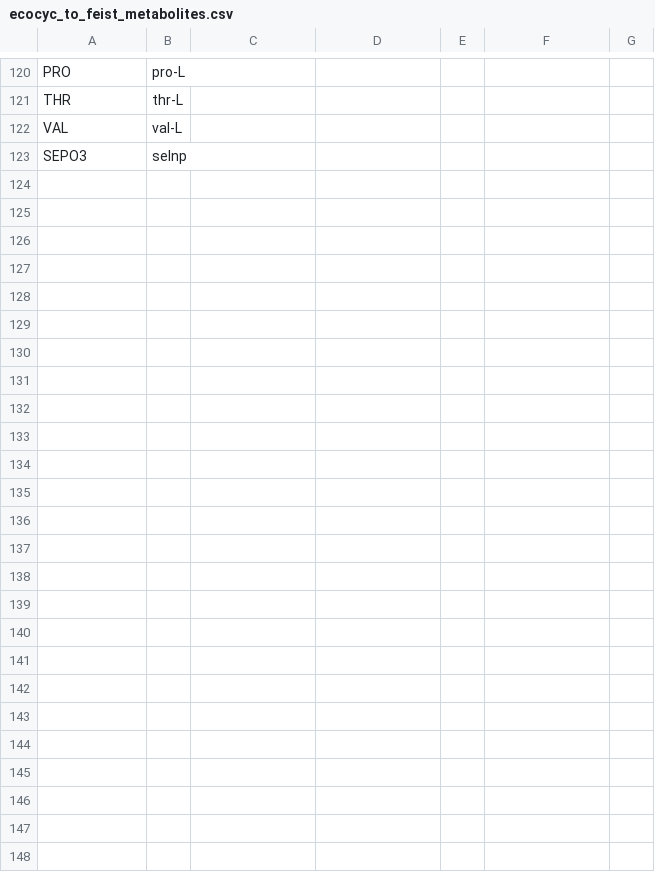
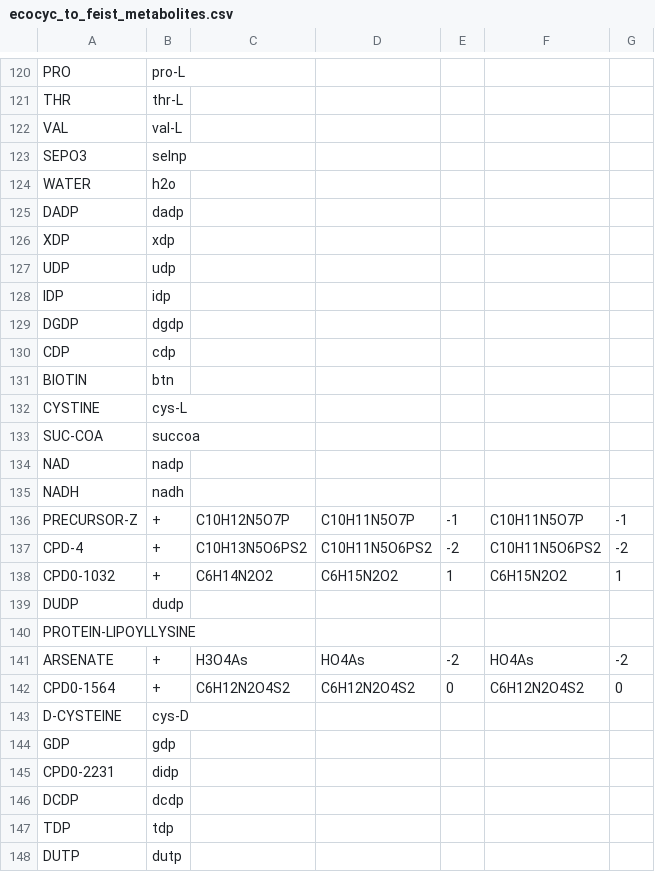
Before and after one commit to CovertLab/WholeCellEcoliRelease, a CSV file: data/interm_manual/ecocyc_to_feist_metabolites.csv, drawn as a sheet; only a part is shown, gaps mark what is left out; the diff names each change by its address in the sheet, - before the commit and + after, or states it on an @@ line.

Commit message:
Added more ecocyc to feist conversions for metabolites

```diff
--- a/data/interm_manual/ecocyc_to_feist_metabolites.csv
+++ b/data/interm_manual/ecocyc_to_feist_metabolites.csv
+row 124: WATER | h2o
+row 125: DADP | dadp
+row 126: XDP | xdp
+row 127: UDP | udp
+row 128: IDP | idp
+row 129: DGDP | dgdp
+row 130: CDP | cdp
+row 131: BIOTIN | btn
+row 132: CYSTINE | cys-L
+row 133: SUC-COA | succoa
+row 134: NAD | nadp
+row 135: NADH | nadh
+row 136: PRECURSOR-Z | + | C10H12N5O7P | C10H11N5O7P | -1 | C10H11N5O7P | -1
+row 137: CPD-4 | + | C10H13N5O6PS2 | C10H11N5O6PS2 | -2 | C10H11N5O6PS2 | -2
+row 138: CPD0-1032 | + | C6H14N2O2 | C6H15N2O2 | 1 | C6H15N2O2 | 1
+row 139: DUDP | dudp
+row 140: PROTEIN-LIPOYLLYSINE
+row 141: ARSENATE | + | H3O4As | HO4As | -2 | HO4As | -2
+row 142: CPD0-1564 | + | C6H12N2O4S2 | C6H12N2O4S2 | 0 | C6H12N2O4S2 | 0
+row 143: D-CYSTEINE | cys-D
+row 144: GDP | gdp
+row 145: CPD0-2231 | didp
+row 146: DCDP | dcdp
+row 147: TDP | tdp
+row 148: DUTP | dutp
```
Also changed, not shown: data/parsed/metabolites.csv, data/parsed/proteinMonomers_modified.csv, 1 other file.
